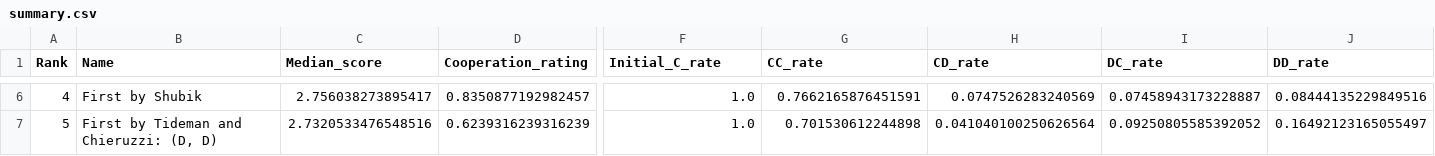
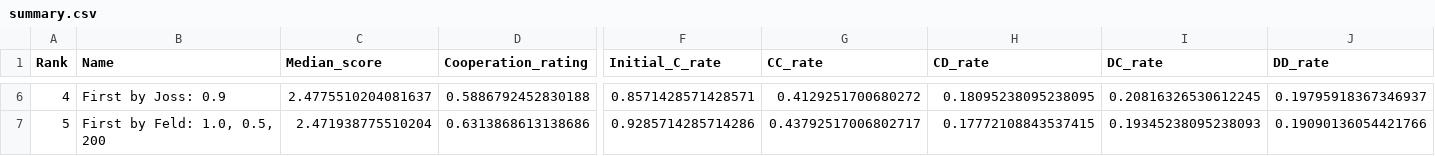
Before and after one commit to LucaBiasetto/PROGETTO, a CSV file: summary.csv, drawn as a sheet; only a part is shown, gaps mark what is left out; the diff covers the shown part only; the diff names each change by its address in the sheet, - before the commit and + after, or states it on an @@ line.

```diff
--- a/summary.csv
+++ b/summary.csv
-B6 (Name): First by Shubik
+B6 (Name): First by Joss: 0.9
-C6 (Median_score): 2.756038273895417
+C6 (Median_score): 2.4775510204081637
-D6 (Cooperation_rating): 0.8350877192982457
+D6 (Cooperation_rating): 0.5886792452830188
-F6 (Initial_C_rate): 1.0
+F6 (Initial_C_rate): 0.8571428571428571
-G6 (CC_rate): 0.7662165876451591
+G6 (CC_rate): 0.4129251700680272
-H6 (CD_rate): 0.0747526283240569
+H6 (CD_rate): 0.18095238095238095
-I6 (DC_rate): 0.07458943173228887
+I6 (DC_rate): 0.20816326530612245
-J6 (DD_rate): 0.08444135229849516
+J6 (DD_rate): 0.19795918367346937
-B7 (Name): First by Tideman and Chieruzzi: (D, D)
+B7 (Name): First by Feld: 1.0, 0.5, 200
-C7 (Median_score): 2.7320533476548516
+C7 (Median_score): 2.471938775510204
-D7 (Cooperation_rating): 0.6239316239316239
+D7 (Cooperation_rating): 0.6313868613138686
-F7 (Initial_C_rate): 1.0
+F7 (Initial_C_rate): 0.9285714285714286
-G7 (CC_rate): 0.701530612244898
+G7 (CC_rate): 0.43792517006802717
-H7 (CD_rate): 0.041040100250626564
+H7 (CD_rate): 0.17772108843537415
-I7 (DC_rate): 0.09250805585392052
+I7 (DC_rate): 0.19345238095238093
-J7 (DD_rate): 0.16492123165055497
+J7 (DD_rate): 0.19090136054421766
```
Also changed, not shown: 167 edited cells elsewhere in this file, 6 other files.
